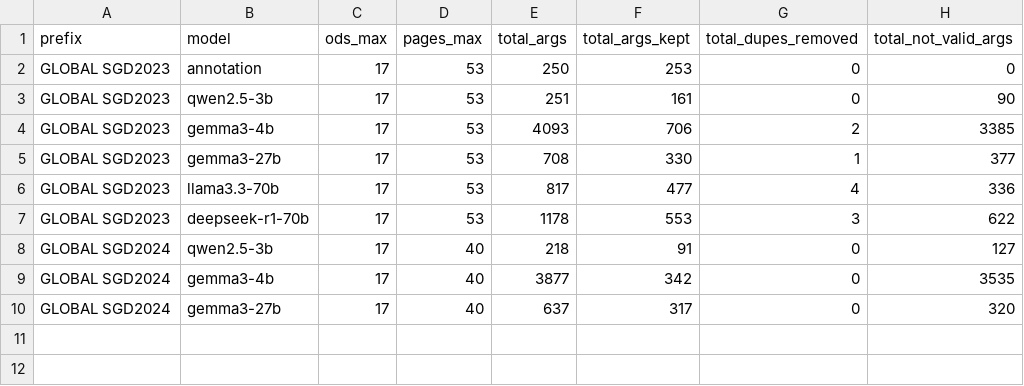
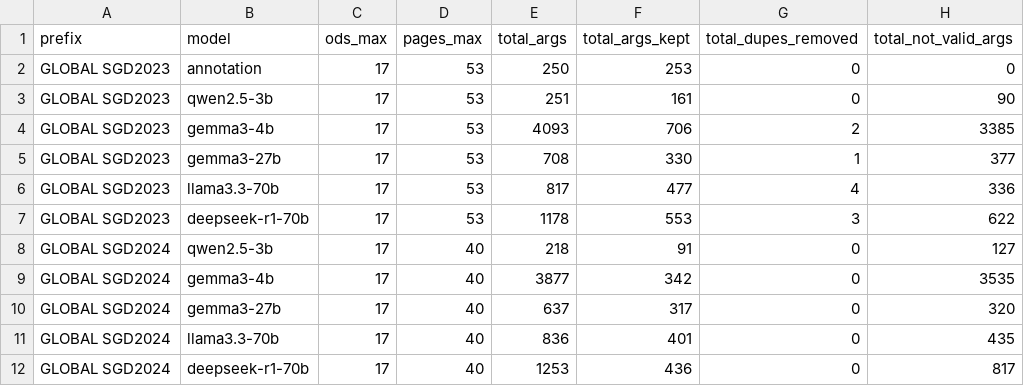
Before and after one commit to camipalo/TFM, a CSV file: Data/Processed Arguments No Keywords/Stats/AllArgs_overall_summary.csv, drawn as a sheet; the diff names each change by its address in the sheet, - before the commit and + after, or states it on an @@ line.

```diff
--- a/Data/Processed Arguments No Keywords/Stats/AllArgs_overall_summary.csv
+++ b/Data/Processed Arguments No Keywords/Stats/AllArgs_overall_summary.csv
+row 11: GLOBAL SGD2024 | llama3.3-70b | 17 | 40 | 836 | 401 | 0 | 435
+row 12: GLOBAL SGD2024 | deepseek-r1-70b | 17 | 40 | 1253 | 436 | 0 | 817
```
Also changed, not shown: Data/Processed Arguments No Keywords/Stats/GLOBAL_SGD2024_AllArgs_perSDG_summary.csv, Data/Processed Arguments No Keywords/Stats/GLOBAL_SGD2024__AllArgs_perSDG_summary.csv, 11 other files.
